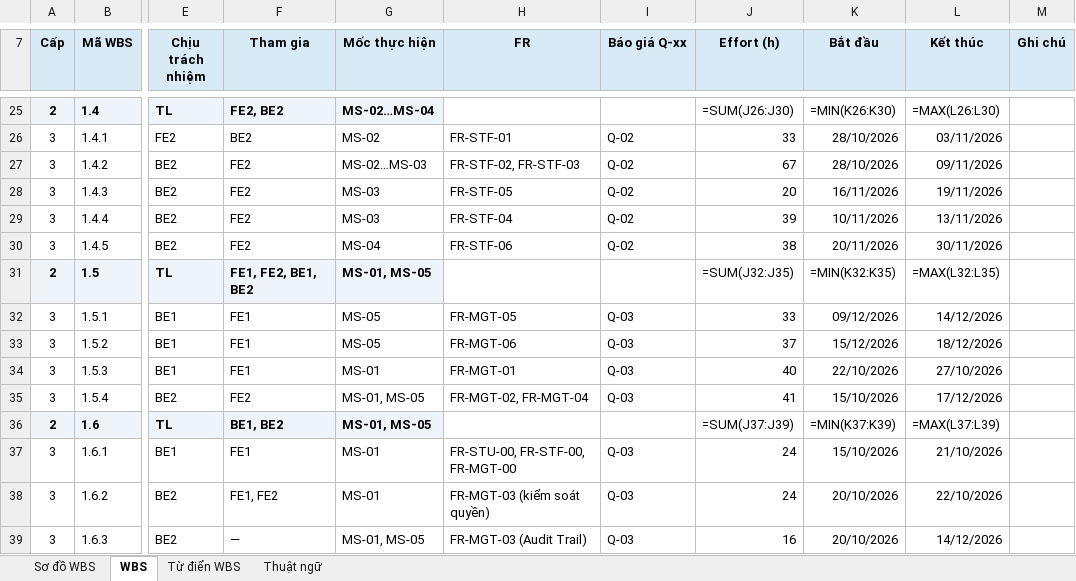
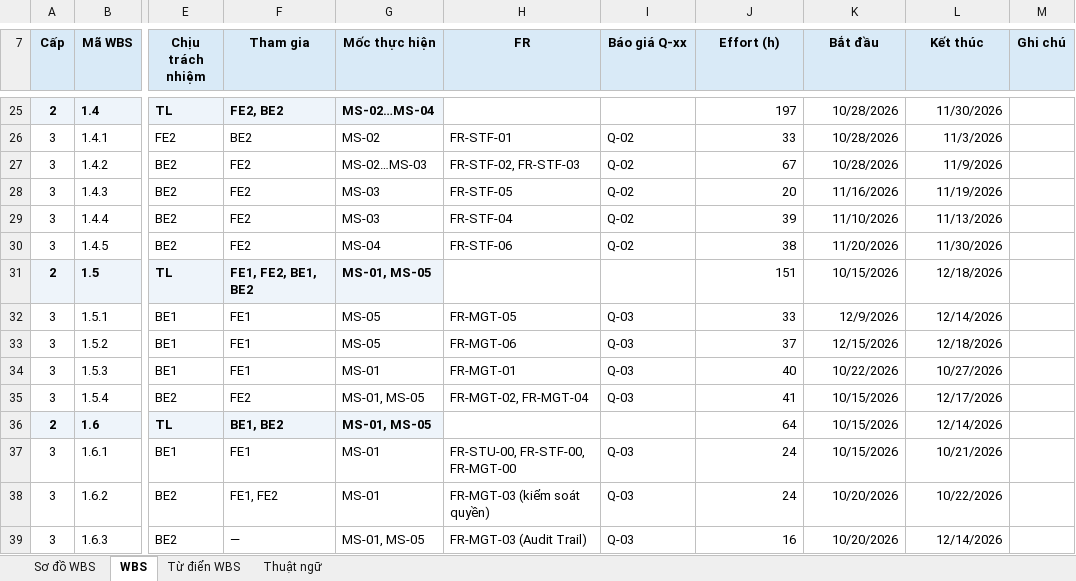
Before and after one commit to trvanluc/docs, an Excel workbook: docs/08-project/plans/wbs.xlsx, sheet WBS, drawn as a sheet; only a part is shown, gaps mark what is left out; values as stored, in another font and other column widths than the file's, no borders; formulas without a stored value are shown as written; the diff covers the shown part only; the diff names each change by its address in the sheet, - before the commit and + after, or states it on an @@ line.

```diff
--- a/docs/08-project/plans/wbs.xlsx (sheet WBS)
+++ b/docs/08-project/plans/wbs.xlsx (sheet WBS)
-J25 (Effort (h)): =SUM(J26:J30)
+J25 (Effort (h)): 197
-K25 (Bắt đầu): =MIN(K26:K30)
+K25 (Bắt đầu): 10/28/2026
-L25 (Kết thúc): =MAX(L26:L30)
+L25 (Kết thúc): 11/30/2026
-K26:K27 (Bắt đầu): 28/10/2026
+K26:K27 (Bắt đầu): 10/28/2026
-L26 (Kết thúc): 03/11/2026
+L26 (Kết thúc): 11/3/2026
-L27 (Kết thúc): 09/11/2026
+L27 (Kết thúc): 11/9/2026
-K28 (Bắt đầu): 16/11/2026
+K28 (Bắt đầu): 11/16/2026
-L28 (Kết thúc): 19/11/2026
+L28 (Kết thúc): 11/19/2026
-K29 (Bắt đầu): 10/11/2026
+K29 (Bắt đầu): 11/10/2026
-L29 (Kết thúc): 13/11/2026
+L29 (Kết thúc): 11/13/2026
-K30 (Bắt đầu): 20/11/2026
+K30 (Bắt đầu): 11/20/2026
-L30 (Kết thúc): 30/11/2026
+L30 (Kết thúc): 11/30/2026
-J31 (Effort (h)): =SUM(J32:J35)
+J31 (Effort (h)): 151
-K31 (Bắt đầu): =MIN(K32:K35)
+K31 (Bắt đầu): 10/15/2026
-L31 (Kết thúc): =MAX(L32:L35)
+L31 (Kết thúc): 12/18/2026
-K32 (Bắt đầu): 09/12/2026
+K32 (Bắt đầu): 12/9/2026
-L32 (Kết thúc): 14/12/2026
+L32 (Kết thúc): 12/14/2026
-K33 (Bắt đầu): 15/12/2026
+K33 (Bắt đầu): 12/15/2026
-L33 (Kết thúc): 18/12/2026
+L33 (Kết thúc): 12/18/2026
-K34 (Bắt đầu): 22/10/2026
+K34 (Bắt đầu): 10/22/2026
-L34 (Kết thúc): 27/10/2026
+L34 (Kết thúc): 10/27/2026
-K35 (Bắt đầu): 15/10/2026
+K35 (Bắt đầu): 10/15/2026
-L35 (Kết thúc): 17/12/2026
+L35 (Kết thúc): 12/17/2026
-J36 (Effort (h)): =SUM(J37:J39)
+J36 (Effort (h)): 64
-K36 (Bắt đầu): =MIN(K37:K39)
+K36 (Bắt đầu): 10/15/2026
-L36 (Kết thúc): =MAX(L37:L39)
+L36 (Kết thúc): 12/14/2026
-K37 (Bắt đầu): 15/10/2026
+K37 (Bắt đầu): 10/15/2026
-L37 (Kết thúc): 21/10/2026
+L37 (Kết thúc): 10/21/2026
-K38:K39 (Bắt đầu): 20/10/2026
+K38:K39 (Bắt đầu): 10/20/2026
-L38 (Kết thúc): 22/10/2026
+L38 (Kết thúc): 10/22/2026
-L39 (Kết thúc): 14/12/2026
+L39 (Kết thúc): 12/14/2026
```
Also changed, not shown: 66 edited cells elsewhere in this sheet, docs/08-project/plans/master-schedule.xlsx, docs/08-project/plans/ngan-sach-noi-bo.xlsx, 1 other file.
